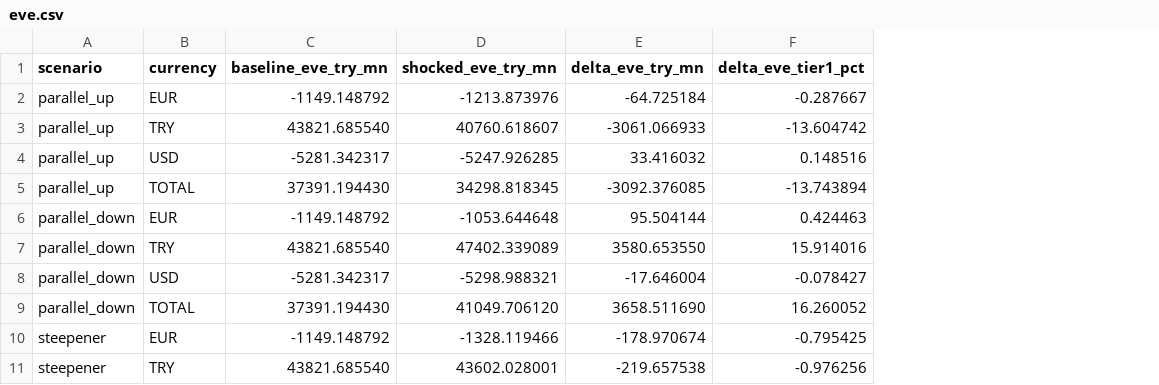
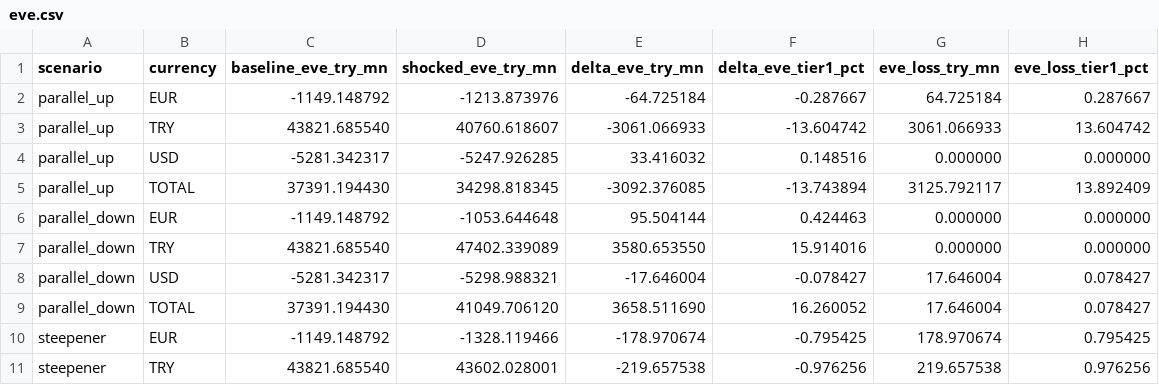
Before and after one commit to muratmiracg-dev/aurelia-bank-treasury-alm-risk-control-tower, a CSV file: artifacts/results/eve.csv, drawn as a sheet; only a part is shown; the diff names each change by its address in the sheet, - before the commit and + after, or states it on an @@ line.

```diff
--- a/artifacts/results/eve.csv
+++ b/artifacts/results/eve.csv
+column G (eve_loss_try_mn), rows 2-11: 64.725184 | 3061.066933 | 0.000000 | 3125.792117 | 0.000000 | 0.000000 | 17.646004 | 17.646004 | 178.970674 | 219.657538
+column H (eve_loss_tier1_pct), rows 2-11: 0.287667 | 13.604742 | 0.000000 | 13.892409 | 0.000000 | 0.000000 | 0.078427 | 0.078427 | 0.795425 | 0.976256
```
Also changed, not shown: artifacts/results/risk_limit_controls.csv, 20 other files.
